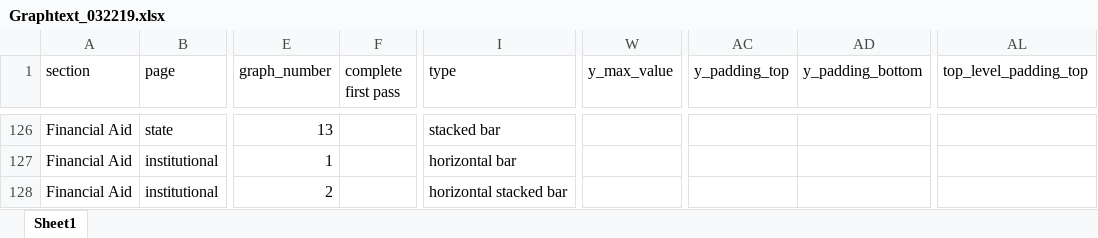
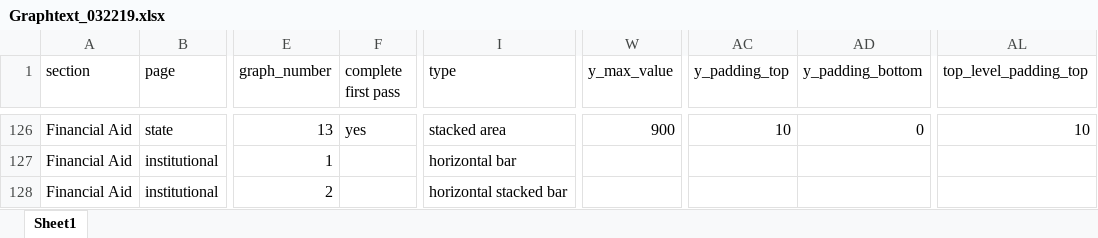
Before and after one commit to UrbanInstitute/ed-data, an Excel workbook: updated_script/Graphtext_032219.xlsx, sheet Sheet1, drawn as a sheet; only a part is shown, gaps mark what is left out; values as stored, in another font and other column widths than the file's, no borders; the diff covers the shown part only; the diff names each change by its address in the sheet, - before the commit and + after, or states it on an @@ line.

```diff
--- a/updated_script/Graphtext_032219.xlsx (sheet Sheet1)
+++ b/updated_script/Graphtext_032219.xlsx (sheet Sheet1)
-F126 (complete first pass): (empty)
+F126 (complete first pass): yes
-I126 (type): stacked bar
+I126 (type): stacked area
-W126 (y_max_value): (empty)
+W126 (y_max_value): 900
-AC126 (y_padding_top): (empty)
+AC126 (y_padding_top): 10
-AD126 (y_padding_bottom): (empty)
+AD126 (y_padding_bottom): 0
-AL126 (top_level_padding_top): (empty)
+AL126 (top_level_padding_top): 10
```
Also changed, not shown: 229 edited cells and cell formats elsewhere in this sheet, 26 other files.
